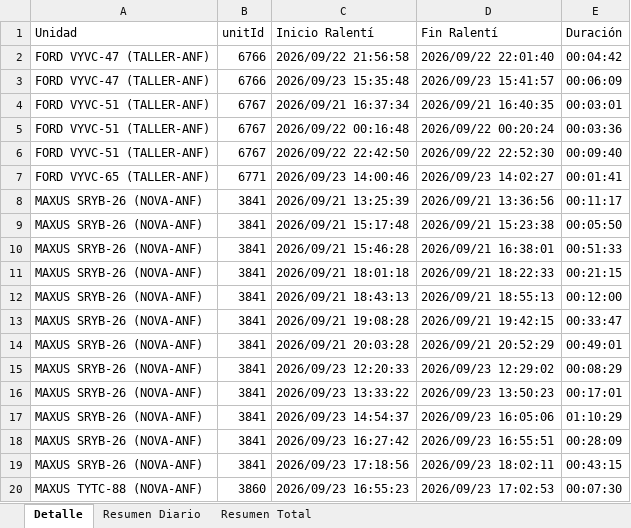
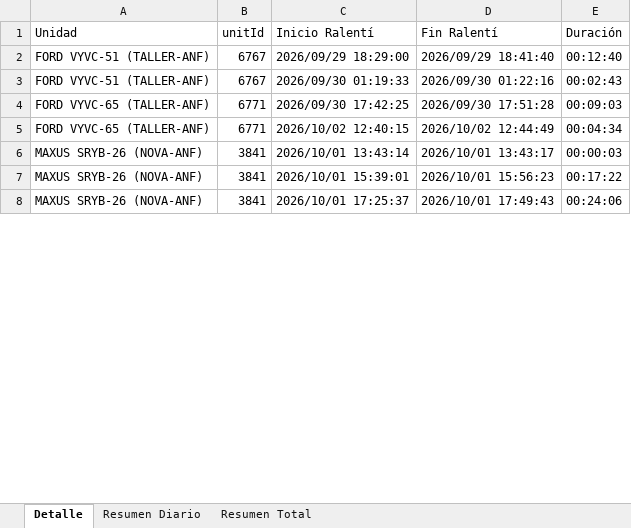
Before and after one commit to WurfelSPA/tracklink-enerfrost, an Excel workbook: RALENTI EXCESIVO.xlsx, sheet Detalle, drawn as a sheet; only a part is shown; values as stored, in another font and other column widths than the file's, no borders; removed rows and columns are numbered as before the commit, all else as after; the diff covers the shown part only; the diff names each change by its address in the sheet, - before the commit and + after, or states it on an @@ line.

```diff
--- a/RALENTI EXCESIVO.xlsx (sheet Detalle)
+++ b/RALENTI EXCESIVO.xlsx (sheet Detalle)
-row 2: FORD VYVC-47 (TALLER-ANF) | 6766 | 2026/09/22 21:56:58 | 2026/09/22 22:01:40 | 00:04:42
-row 3: FORD VYVC-47 (TALLER-ANF) | 6766 | 2026/09/23 15:35:48 | 2026/09/23 15:41:57 | 00:06:09
-C2 (Inicio Ralentí): 2026/09/21 16:37:34
+C2 (Inicio Ralentí): 2026/09/29 18:29:00
-D2 (Fin Ralentí): 2026/09/21 16:40:35
+D2 (Fin Ralentí): 2026/09/29 18:41:40
-E2 (Duración): 00:03:01
+E2 (Duración): 00:12:40
-C3 (Inicio Ralentí): 2026/09/22 00:16:48
+C3 (Inicio Ralentí): 2026/09/30 01:19:33
-D3 (Fin Ralentí): 2026/09/22 00:20:24
+D3 (Fin Ralentí): 2026/09/30 01:22:16
-E3 (Duración): 00:03:36
+E3 (Duración): 00:02:43
-row 6: FORD VYVC-51 (TALLER-ANF) | 6767 | 2026/09/22 22:42:50 | 2026/09/22 22:52:30 | 00:09:40
+row 4: FORD VYVC-65 (TALLER-ANF) | 6771 | 2026/09/30 17:42:25 | 2026/09/30 17:51:28 | 00:09:03
-C5 (Inicio Ralentí): 2026/09/23 14:00:46
+C5 (Inicio Ralentí): 2026/10/02 12:40:15
-D5 (Fin Ralentí): 2026/09/23 14:02:27
+D5 (Fin Ralentí): 2026/10/02 12:44:49
-E5 (Duración): 00:01:41
+E5 (Duración): 00:04:34
-row 8: MAXUS SRYB-26 (NOVA-ANF) | 3841 | 2026/09/21 13:25:39 | 2026/09/21 13:36:56 | 00:11:17
-C6 (Inicio Ralentí): 2026/09/21 15:17:48
+C6 (Inicio Ralentí): 2026/10/01 13:43:14
-D6 (Fin Ralentí): 2026/09/21 15:23:38
+D6 (Fin Ralentí): 2026/10/01 13:43:17
-E6 (Duración): 00:05:50
+E6 (Duración): 00:00:03
-row 10: MAXUS SRYB-26 (NOVA-ANF) | 3841 | 2026/09/21 15:46:28 | 2026/09/21 16:38:01 | 00:51:33
-row 11: MAXUS SRYB-26 (NOVA-ANF) | 3841 | 2026/09/21 18:01:18 | 2026/09/21 18:22:33 | 00:21:15
-C7 (Inicio Ralentí): 2026/09/21 18:43:13
+C7 (Inicio Ralentí): 2026/10/01 15:39:01
-D7 (Fin Ralentí): 2026/09/21 18:55:13
+D7 (Fin Ralentí): 2026/10/01 15:56:23
-E7 (Duración): 00:12:00
+E7 (Duración): 00:17:22
-row 13: MAXUS SRYB-26 (NOVA-ANF) | 3841 | 2026/09/21 19:08:28 | 2026/09/21 19:42:15 | 00:33:47
-row 14: MAXUS SRYB-26 (NOVA-ANF) | 3841 | 2026/09/21 20:03:28 | 2026/09/21 20:52:29 | 00:49:01
-row 15: MAXUS SRYB-26 (NOVA-ANF) | 3841 | 2026/09/23 12:20:33 | 2026/09/23 12:29:02 | 00:08:29
-row 16: MAXUS SRYB-26 (NOVA-ANF) | 3841 | 2026/09/23 13:33:22 | 2026/09/23 13:50:23 | 00:17:01
-row 17: MAXUS SRYB-26 (NOVA-ANF) | 3841 | 2026/09/23 14:54:37 | 2026/09/23 16:05:06 | 01:10:29
-row 18: MAXUS SRYB-26 (NOVA-ANF) | 3841 | 2026/09/23 16:27:42 | 2026/09/23 16:55:51 | 00:28:09
-C8 (Inicio Ralentí): 2026/09/23 17:18:56
+C8 (Inicio Ralentí): 2026/10/01 17:25:37
-D8 (Fin Ralentí): 2026/09/23 18:02:11
+D8 (Fin Ralentí): 2026/10/01 17:49:43
-E8 (Duración): 00:43:15
+E8 (Duración): 00:24:06
-row 20: MAXUS TYTC-88 (NOVA-ANF) | 3860 | 2026/09/23 16:55:23 | 2026/09/23 17:02:53 | 00:07:30
```
Also changed, not shown: 11 added rows, 4 removed rows and 27 edited cells elsewhere in this sheet, sheet Resumen Diario, sheet Resumen Total, INFORME EXCESOS DE VELOCIDAD.xlsx, 2 other files.
